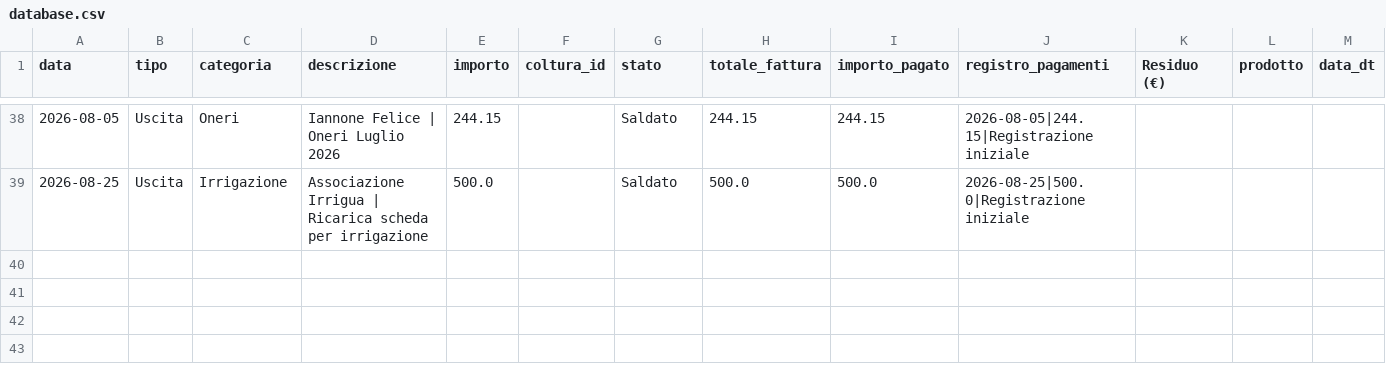
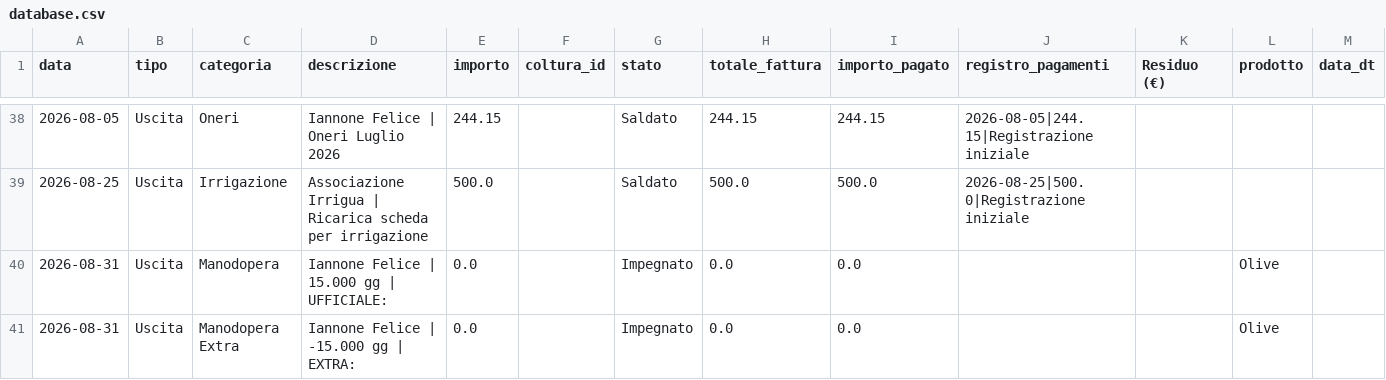
Before and after one commit to antonellomazzilli-bit/agri-finance, a CSV file: database.csv, drawn as a sheet; only a part is shown, gaps mark what is left out; the diff names each change by its address in the sheet, - before the commit and + after, or states it on an @@ line.

Commit message:
Aggiornamento Manodopera

```diff
--- a/database.csv
+++ b/database.csv
+row 40: 2026-08-31 | Uscita | Manodopera | Iannone Felice | 15.000 gg | UFFICIALE: | 0.0 |  | Impegnato | 0.0 | 0.0 |  |  | Olive
+row 41: 2026-08-31 | Uscita | Manodopera Extra | Iannone Felice | -15.000 gg | EXTRA: | 0.0 |  | Impegnato | 0.0 | 0.0 |  |  | Olive
```
